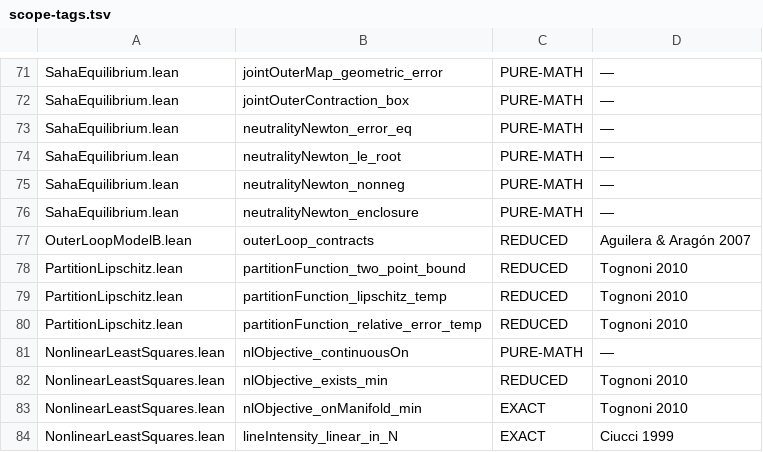
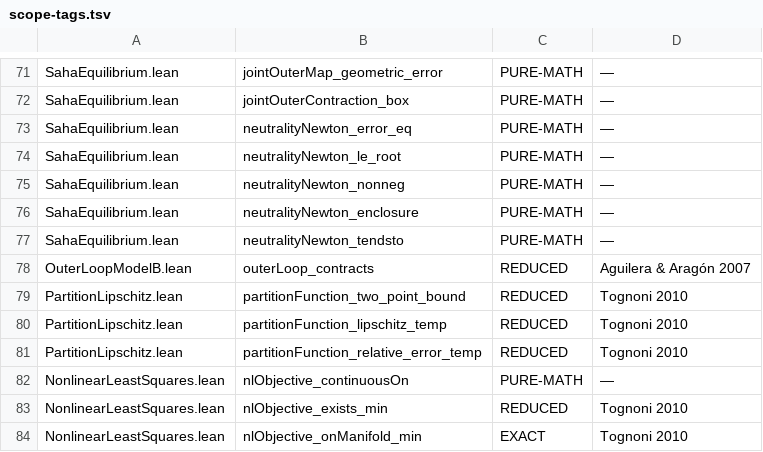
Before and after one commit to TheFermiSea/cflibs-formal, a TSV file: docs/scope-tags.tsv, drawn as a sheet; only a part is shown, gaps mark what is left out; the shorter side is filled out with more unchanged rows; the diff names each change by its address in the sheet, - before the commit and + after, or states it on an @@ line.

```diff
--- a/docs/scope-tags.tsv
+++ b/docs/scope-tags.tsv
+row 77: SahaEquilibrium.lean | neutralityNewton_tendsto | PURE-MATH | —
```
Also changed, not shown: docs/scope-published.tsv, 3 other files.
